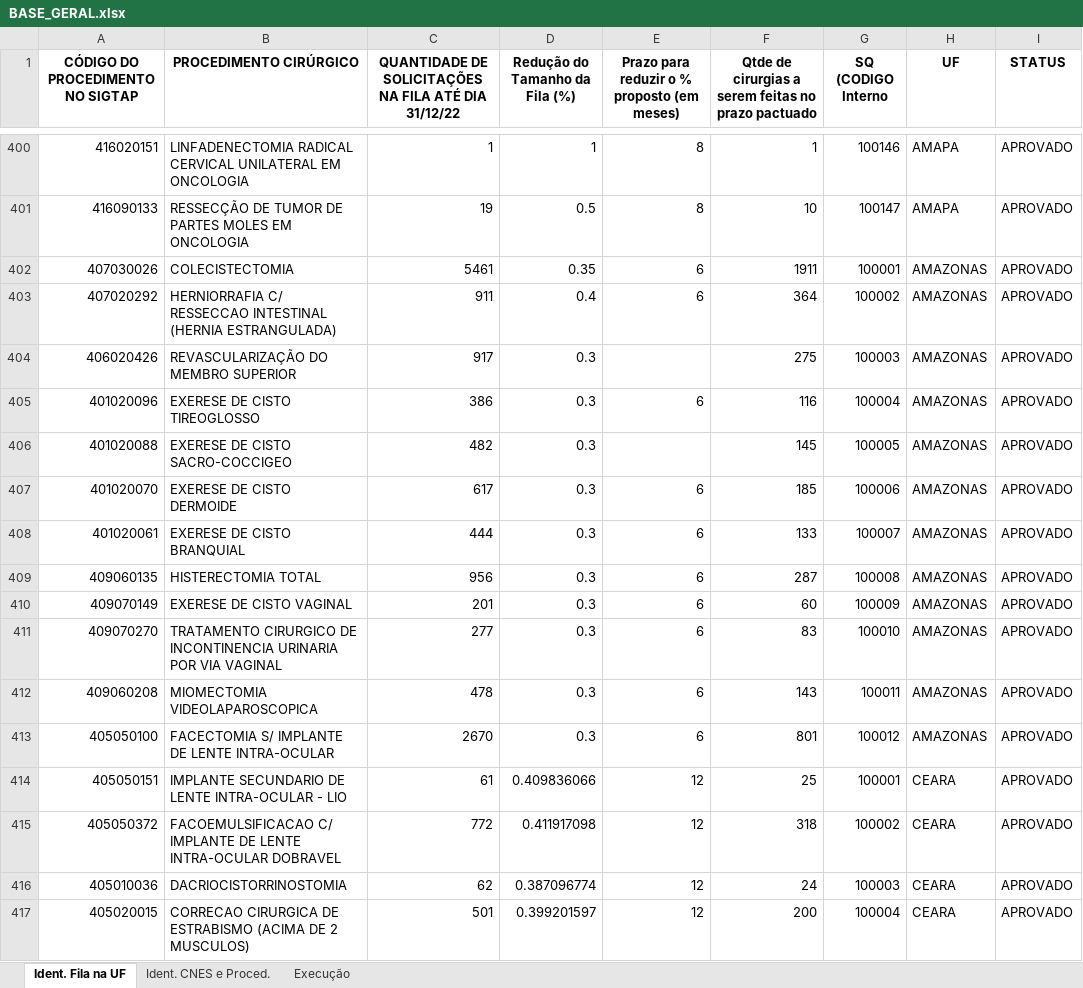
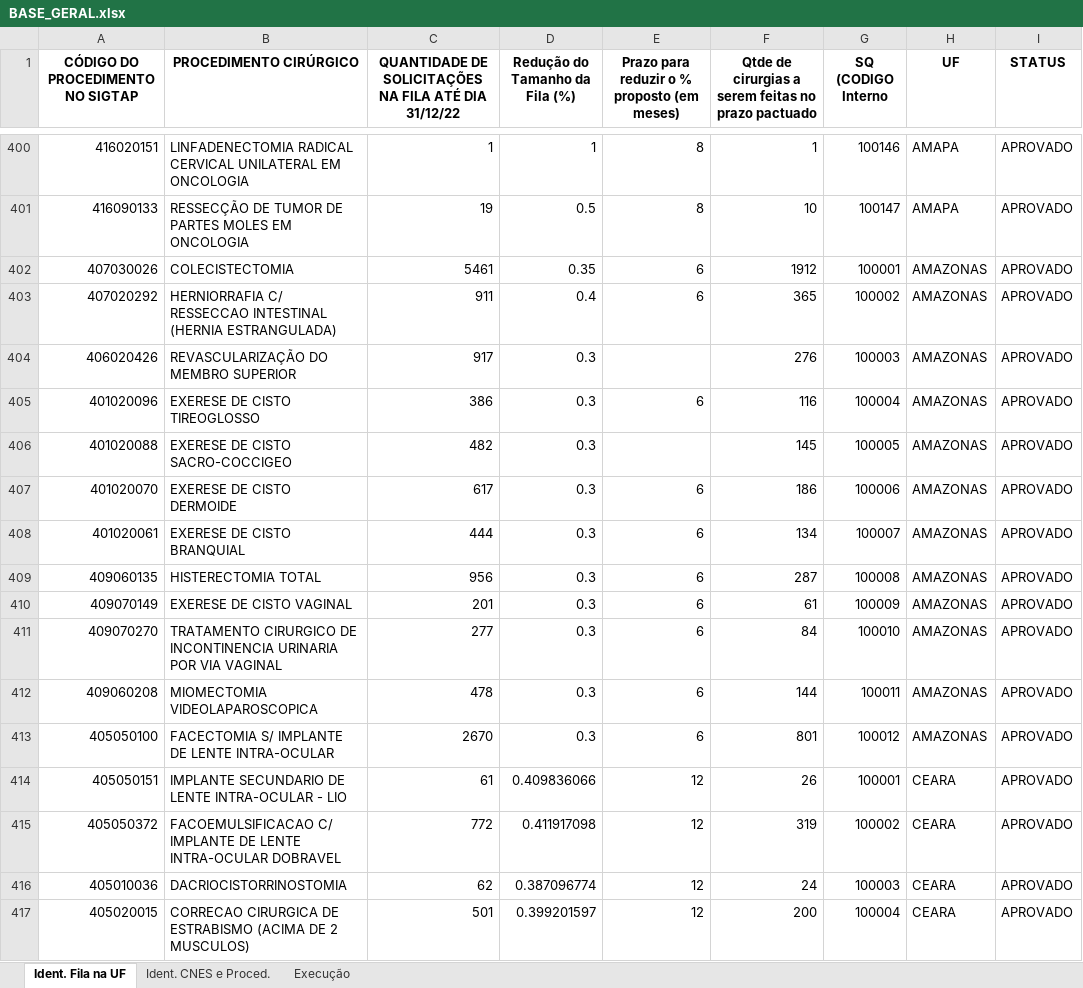
Before and after one commit to otavioaugust1/CONSOLIDACAO_PORTARIA_90, an Excel workbook: PLANILHA/BASE_GERAL.xlsx, sheet Ident. Fila na UF, drawn as a sheet; only a part is shown, gaps mark what is left out; values as stored, in another font and other column widths than the file's, no borders; the diff covers the shown part only; the diff names each change by its address in the sheet, - before the commit and + after, or states it on an @@ line.

```diff
--- a/PLANILHA/BASE_GERAL.xlsx (sheet Ident. Fila na UF)
+++ b/PLANILHA/BASE_GERAL.xlsx (sheet Ident. Fila na UF)
-F402: 1911
+F402: 1912
-F403: 364
+F403: 365
-F404: 275
+F404: 276
-F407: 185
+F407: 186
-F408: 133
+F408: 134
-F410: 60
+F410: 61
-F411: 83
+F411: 84
-F412: 143
+F412: 144
-F414: 25
+F414: 26
-F415: 318
+F415: 319
```
Also changed, not shown: 255 edited cells elsewhere in this sheet, PLANILHA/BASE_APROVADA.xlsx, PLANILHA/BASE_NAO_APROVADA.xlsx, 3 other files.
